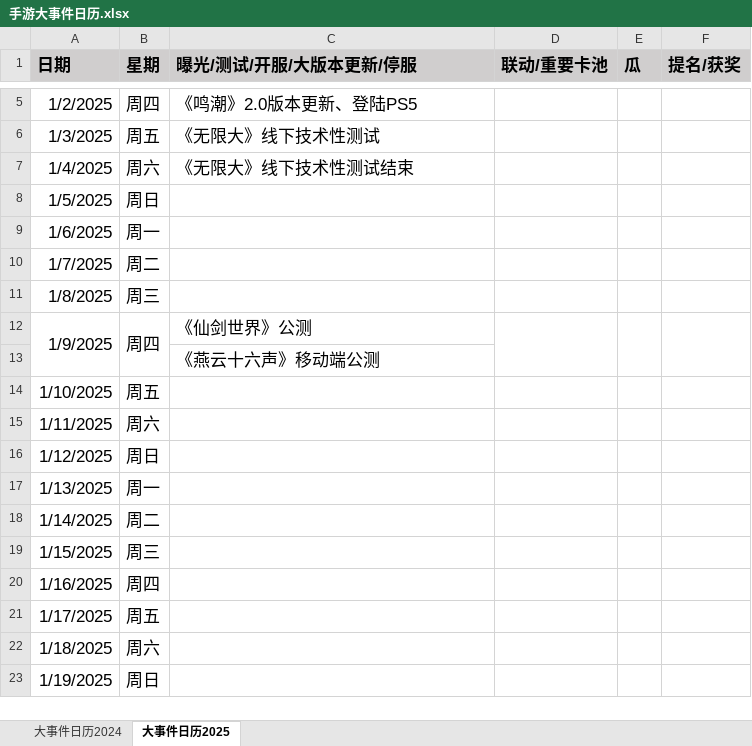
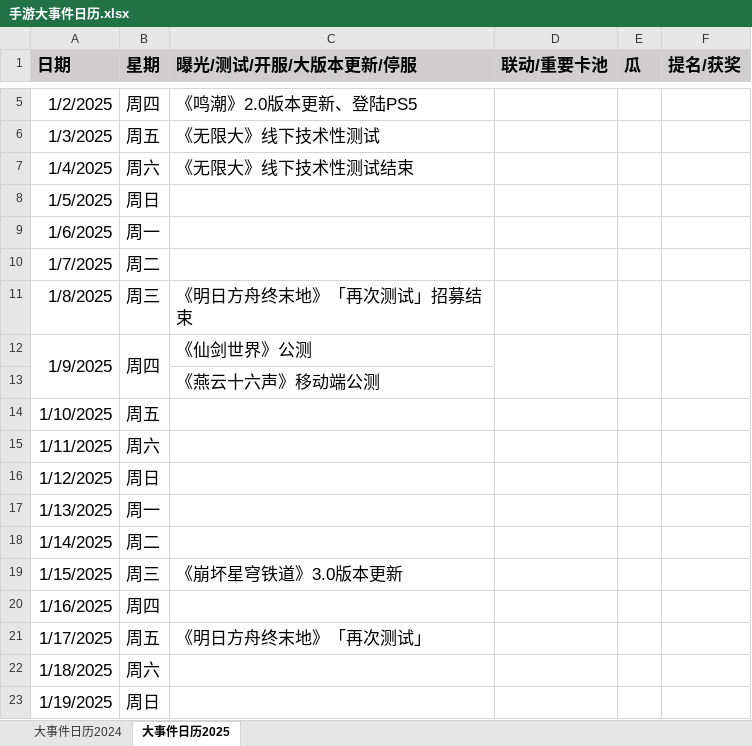
Before and after one commit to zq56745674/HSR_DATA_SERVER, an Excel workbook: doc/手游大事件日历.xlsx, sheet 大事件日历2025, drawn as a sheet; only a part is shown, gaps mark what is left out; values as stored, in another font and other column widths than the file's, no borders; the diff names each change by its address in the sheet, - before the commit and + after, or states it on an @@ line.

```diff
--- a/doc/手游大事件日历.xlsx (sheet 大事件日历2025)
+++ b/doc/手游大事件日历.xlsx (sheet 大事件日历2025)
-C11 (曝光/测试/开服/大版本更新/停服): (empty)
+C11 (曝光/测试/开服/大版本更新/停服): 《明日方舟终末地》「再次测试」招募结束
-C19 (曝光/测试/开服/大版本更新/停服): (empty)
+C19 (曝光/测试/开服/大版本更新/停服): 《崩坏星穹铁道》3.0版本更新
-C21 (曝光/测试/开服/大版本更新/停服): (empty)
+C21 (曝光/测试/开服/大版本更新/停服): 《明日方舟终末地》「再次测试」
```
Also changed, not shown: doc/data.xlsx.
